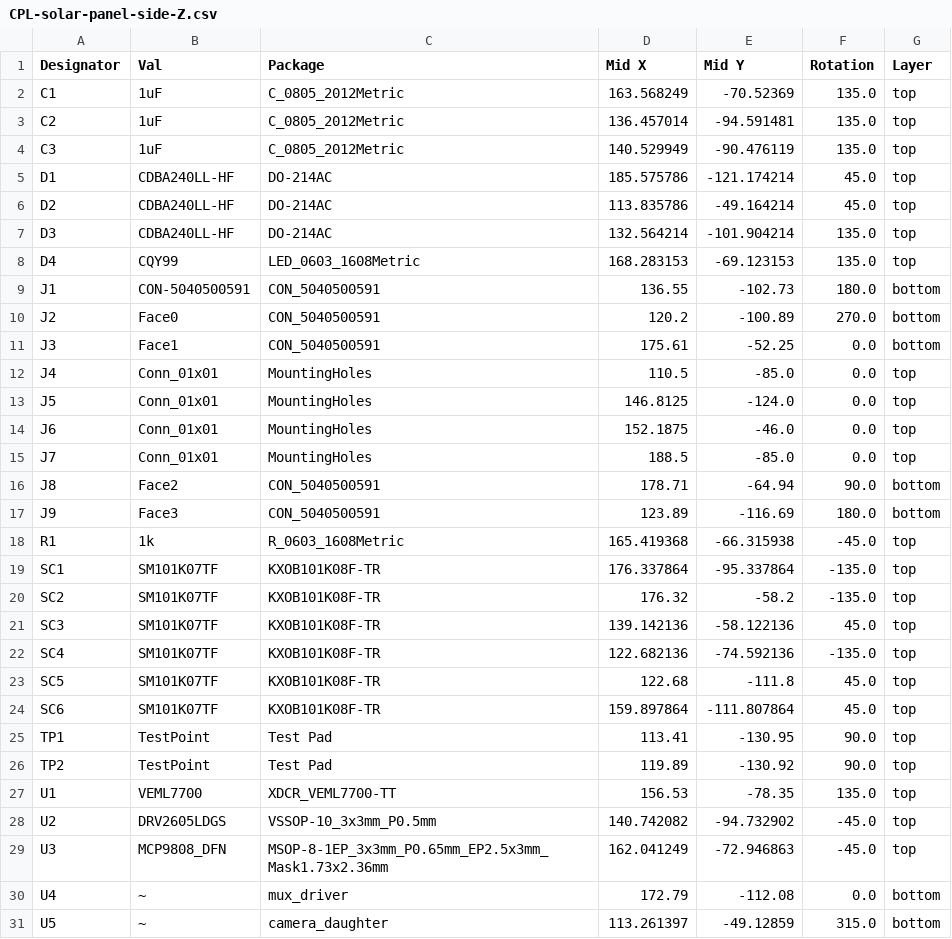
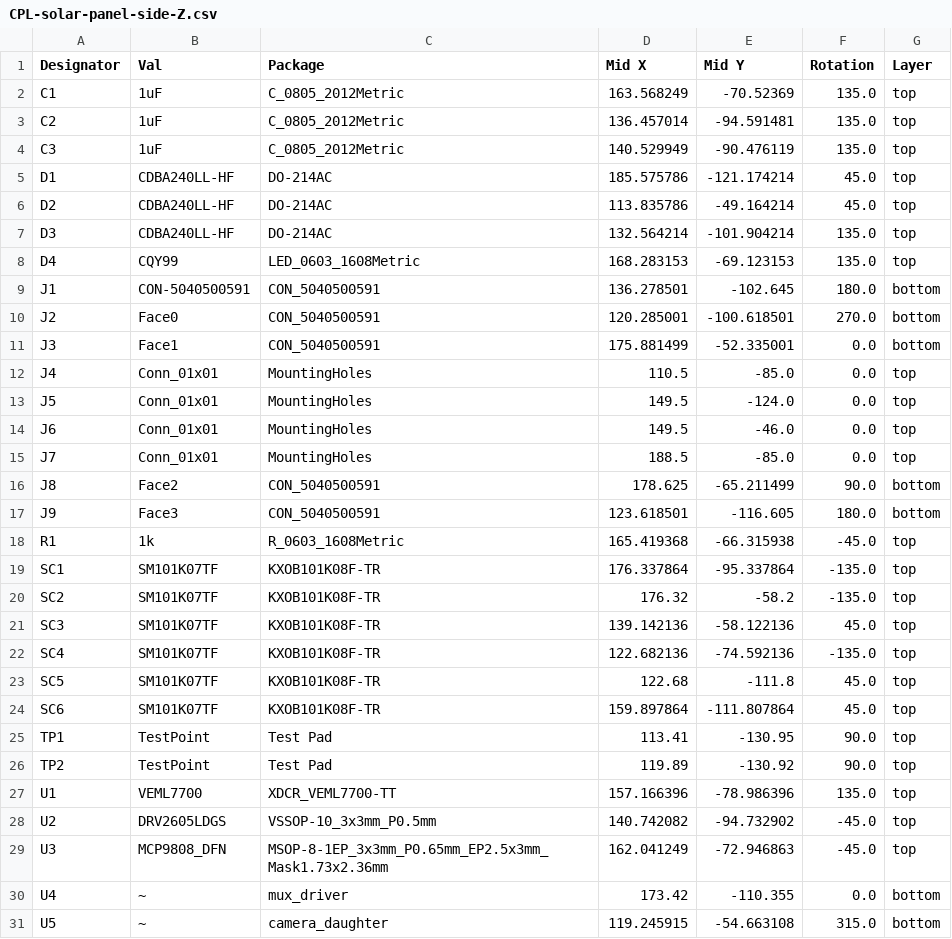
Before and after one commit to proveskit/development_boards, a CSV file: Z_Face/jlcpcb/production_files/CPL-solar-panel-side-Z.csv, drawn as a sheet.

```diff
--- a/Z_Face/jlcpcb/production_files/CPL-solar-panel-side-Z.csv
+++ b/Z_Face/jlcpcb/production_files/CPL-solar-panel-side-Z.csv
@@ -8,11 +8,11 @@ D3,CDBA240LL-HF,DO-214AC,132.564214,-101.904214,135.0,top
 D4,CQY99,LED_0603_1608Metric,168.283153,-69.123153,135.0,top
-J1,CON-5040500591,CON_5040500591,136.55,-102.73,180.0,bottom
-J2,Face0,CON_5040500591,120.2,-100.89,270.0,bottom
-J3,Face1,CON_5040500591,175.61,-52.25,0.0,bottom
+J1,CON-5040500591,CON_5040500591,136.278501,-102.645,180.0,bottom
+J2,Face0,CON_5040500591,120.285001,-100.618501,270.0,bottom
+J3,Face1,CON_5040500591,175.881499,-52.335001,0.0,bottom
 J4,Conn_01x01,MountingHoles,110.5,-85.0,0.0,top
-J5,Conn_01x01,MountingHoles,146.8125,-124.0,0.0,top
-J6,Conn_01x01,MountingHoles,152.1875,-46.0,0.0,top
+J5,Conn_01x01,MountingHoles,149.5,-124.0,0.0,top
+J6,Conn_01x01,MountingHoles,149.5,-46.0,0.0,top
 J7,Conn_01x01,MountingHoles,188.5,-85.0,0.0,top
-J8,Face2,CON_5040500591,178.71,-64.94,90.0,bottom
-J9,Face3,CON_5040500591,123.89,-116.69,180.0,bottom
+J8,Face2,CON_5040500591,178.625,-65.211499,90.0,bottom
+J9,Face3,CON_5040500591,123.618501,-116.605,180.0,bottom
 R1,1k,R_0603_1608Metric,165.419368,-66.315938,-45.0,top
@@ -26,6 +26,6 @@ TP1,TestPoint,Test Pad,113.41,-130.95,90.0,top
 TP2,TestPoint,Test Pad,119.89,-130.92,90.0,top
-U1,VEML7700,XDCR_VEML7700-TT,156.53,-78.35,135.0,top
+U1,VEML7700,XDCR_VEML7700-TT,157.166396,-78.986396,135.0,top
 U2,DRV2605LDGS,VSSOP-10_3x3mm_P0.5mm,140.742082,-94.732902,-45.0,top
 U3,MCP9808_DFN,MSOP-8-1EP_3x3mm_P0.65mm_EP2.5x3mm_Mask1.73x2.36mm,162.041249,-72.946863,-45.0,top
-U4,~,mux_driver,172.79,-112.08,0.0,bottom
-U5,~,camera_daughter,113.261397,-49.12859,315.0,bottom
+U4,~,mux_driver,173.42,-110.355,0.0,bottom
+U5,~,camera_daughter,119.245915,-54.663108,315.0,bottom
```
Also changed, not shown: Z_Face/jlcpcb/production_files/BOM-solar-panel-side-Z.csv, 28 other files.
